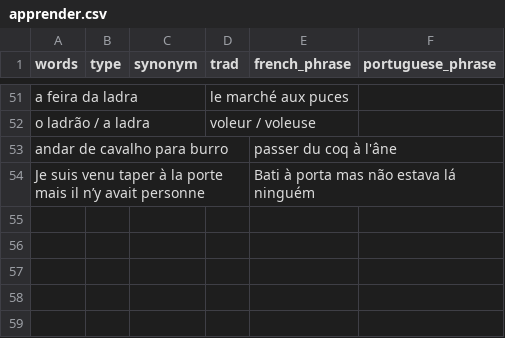
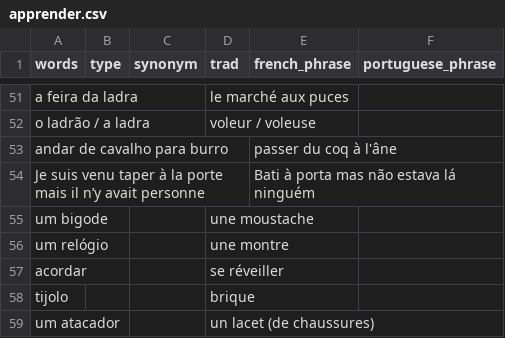
Before and after one commit to vidaruamarcosportugal/vidaruamarcosportugal.github.io, a CSV file: _data/apprender.csv, drawn as a sheet; only a part is shown, gaps mark what is left out; the diff names each change by its address in the sheet, - before the commit and + after, or states it on an @@ line.

```diff
--- a/_data/apprender.csv
+++ b/_data/apprender.csv
+row 55: um bigode |  |  | une moustache
+row 56: um relógio |  |  | une montre
+row 57: acordar |  |  | se réveiller
+row 58: tijolo |  |  | brique
+row 59: um atacador |  |  | un lacet (de chaussures)
```
Also changed, not shown: _data/surf_sessions.csv.
